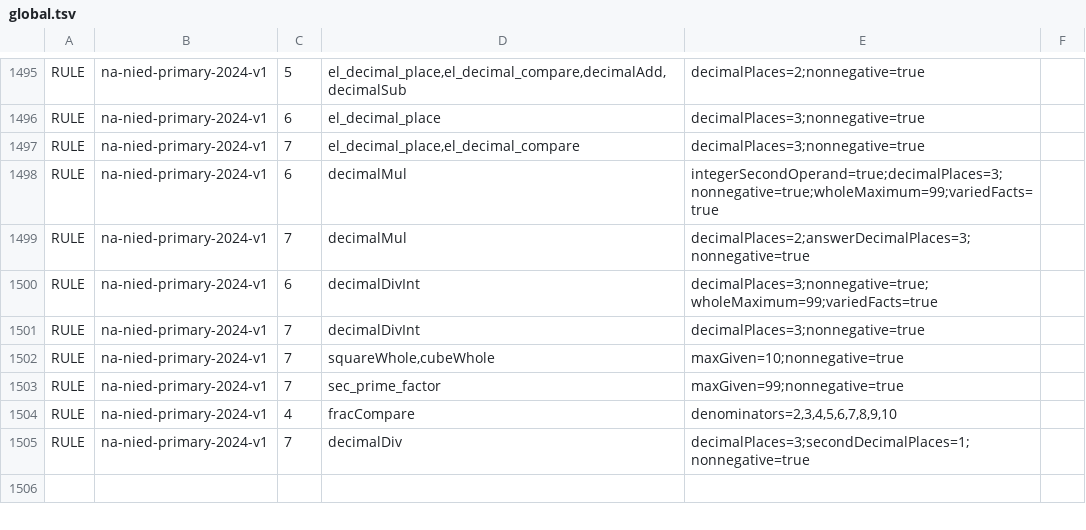
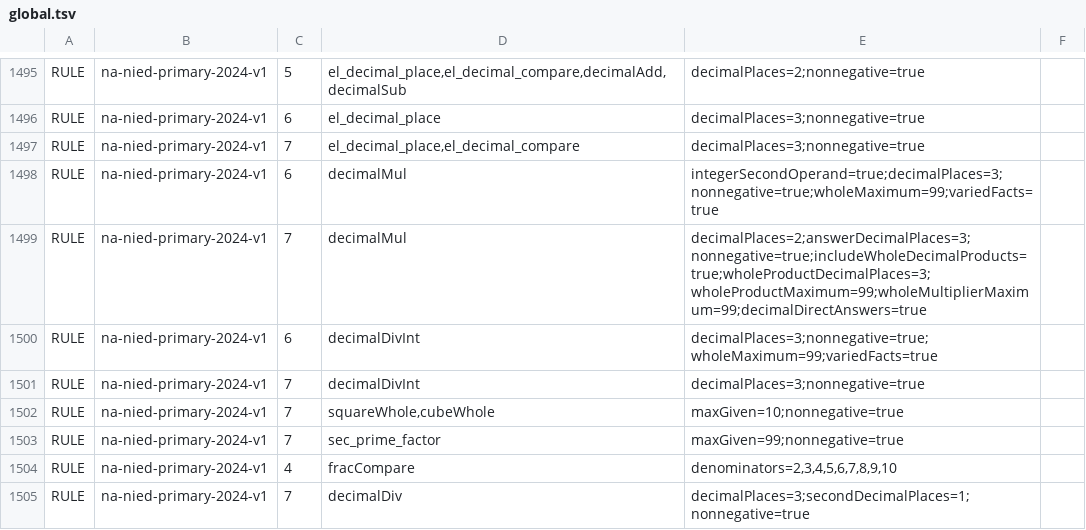
Before and after one commit to logue1114-maker/gomgom-open-education, a TSV file: math/engine/src/main/resources/curricula/global.tsv, drawn as a sheet; only a part is shown, gaps mark what is left out; the shorter side is filled out with more unchanged rows.

Commit message:
Anchor decimal products to public originals and retain both shapes

```diff
--- a/math/engine/src/main/resources/curricula/global.tsv
+++ b/math/engine/src/main/resources/curricula/global.tsv
@@ -1498,3 +1498,3 @@ RULE	na-nied-primary-2024-v1	7	el_decimal_place,el_decimal_compare	decimalPlaces
 RULE	na-nied-primary-2024-v1	6	decimalMul	integerSecondOperand=true;decimalPlaces=3;nonnegative=true;wholeMaximum=99;variedFacts=true
-RULE	na-nied-primary-2024-v1	7	decimalMul	decimalPlaces=2;answerDecimalPlaces=3;nonnegative=true
+RULE	na-nied-primary-2024-v1	7	decimalMul	decimalPlaces=2;answerDecimalPlaces=3;nonnegative=true;includeWholeDecimalProducts=true;wholeProductDecimalPlaces=3;wholeProductMaximum=99;wholeMultiplierMaximum=99;decimalDirectAnswers=true
 RULE	na-nied-primary-2024-v1	6	decimalDivInt	decimalPlaces=3;nonnegative=true;wholeMaximum=99;variedFacts=true
```
Also changed, not shown: 7 other files.
